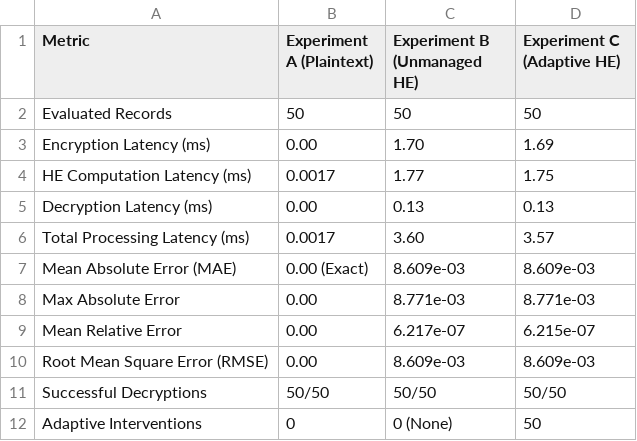
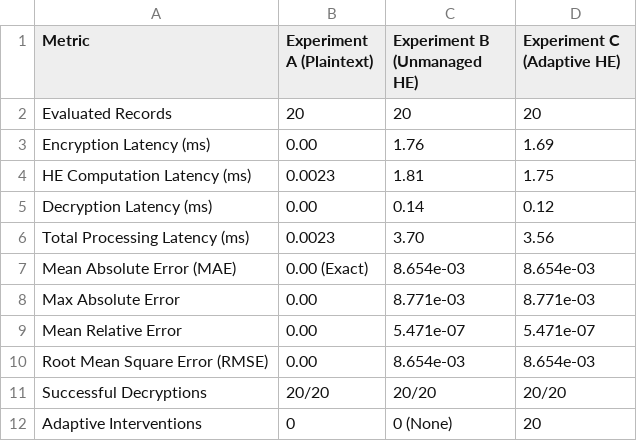
Before and after one commit to poojaakk/Homomorphic_Encryption, a CSV file: results/experiment_comparison.csv, drawn as a sheet.

```diff
--- a/results/experiment_comparison.csv
+++ b/results/experiment_comparison.csv
@@ -1,12 +1,12 @@
 Metric,Experiment A (Plaintext),Experiment B (Unmanaged HE),Experiment C (Adaptive HE)
-Evaluated Records,50,50,50
-Encryption Latency (ms),0.00,1.70,1.69
-HE Computation Latency (ms),0.0017,1.77,1.75
-Decryption Latency (ms),0.00,0.13,0.13
-Total Processing Latency (ms),0.0017,3.60,3.57
-Mean Absolute Error (MAE),0.00 (Exact),8.609e-03,8.609e-03
+Evaluated Records,20,20,20
+Encryption Latency (ms),0.00,1.76,1.69
+HE Computation Latency (ms),0.0023,1.81,1.75
+Decryption Latency (ms),0.00,0.14,0.12
+Total Processing Latency (ms),0.0023,3.70,3.56
+Mean Absolute Error (MAE),0.00 (Exact),8.654e-03,8.654e-03
 Max Absolute Error,0.00,8.771e-03,8.771e-03
-Mean Relative Error,0.00,6.217e-07,6.215e-07
-Root Mean Square Error (RMSE),0.00,8.609e-03,8.609e-03
-Successful Decryptions,50/50,50/50,50/50
-Adaptive Interventions,0,0 (None),50
+Mean Relative Error,0.00,5.471e-07,5.471e-07
+Root Mean Square Error (RMSE),0.00,8.654e-03,8.654e-03
+Successful Decryptions,20/20,20/20,20/20
+Adaptive Interventions,0,0 (None),20
```
Also changed, not shown: 20 other files.
